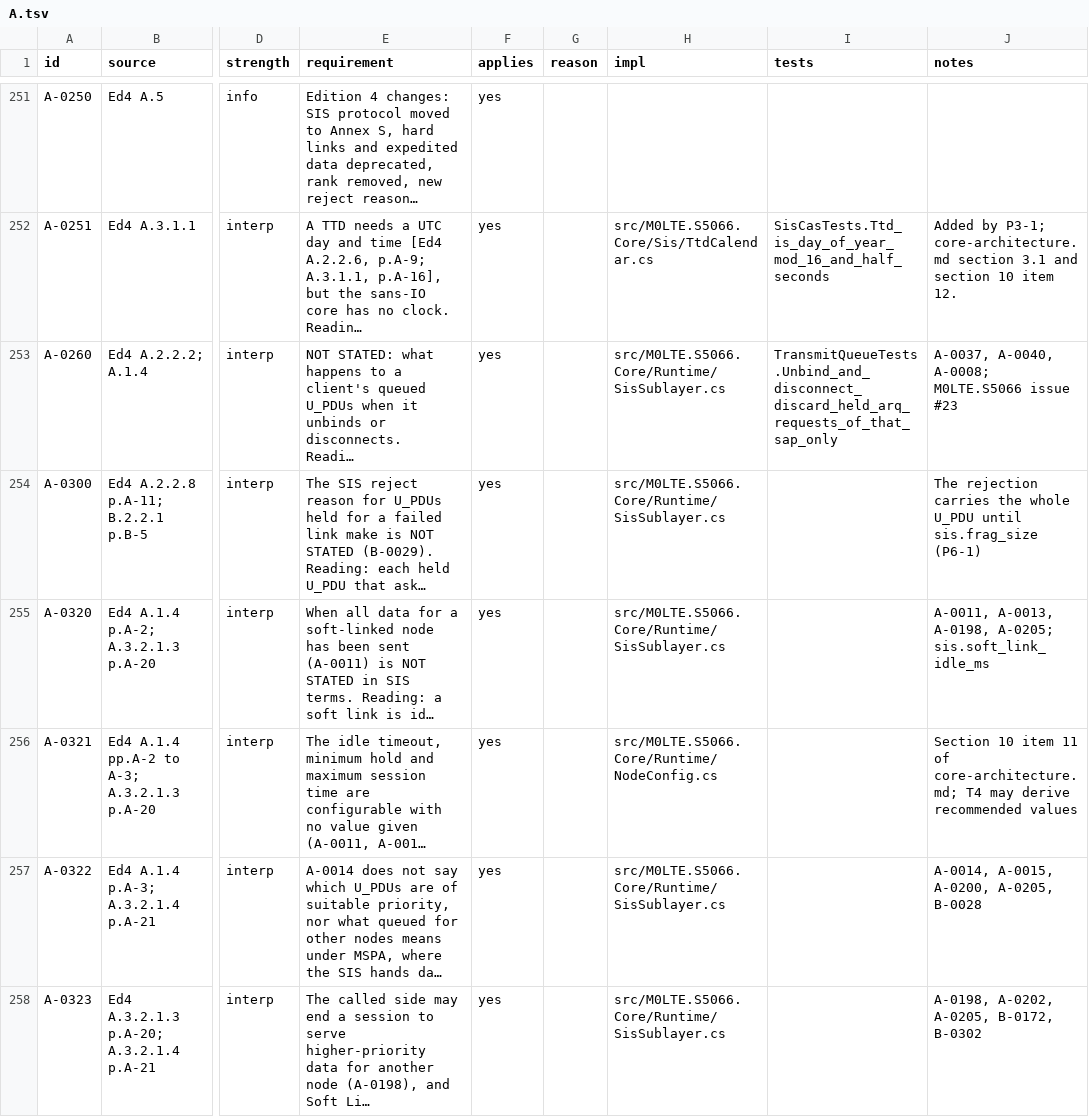
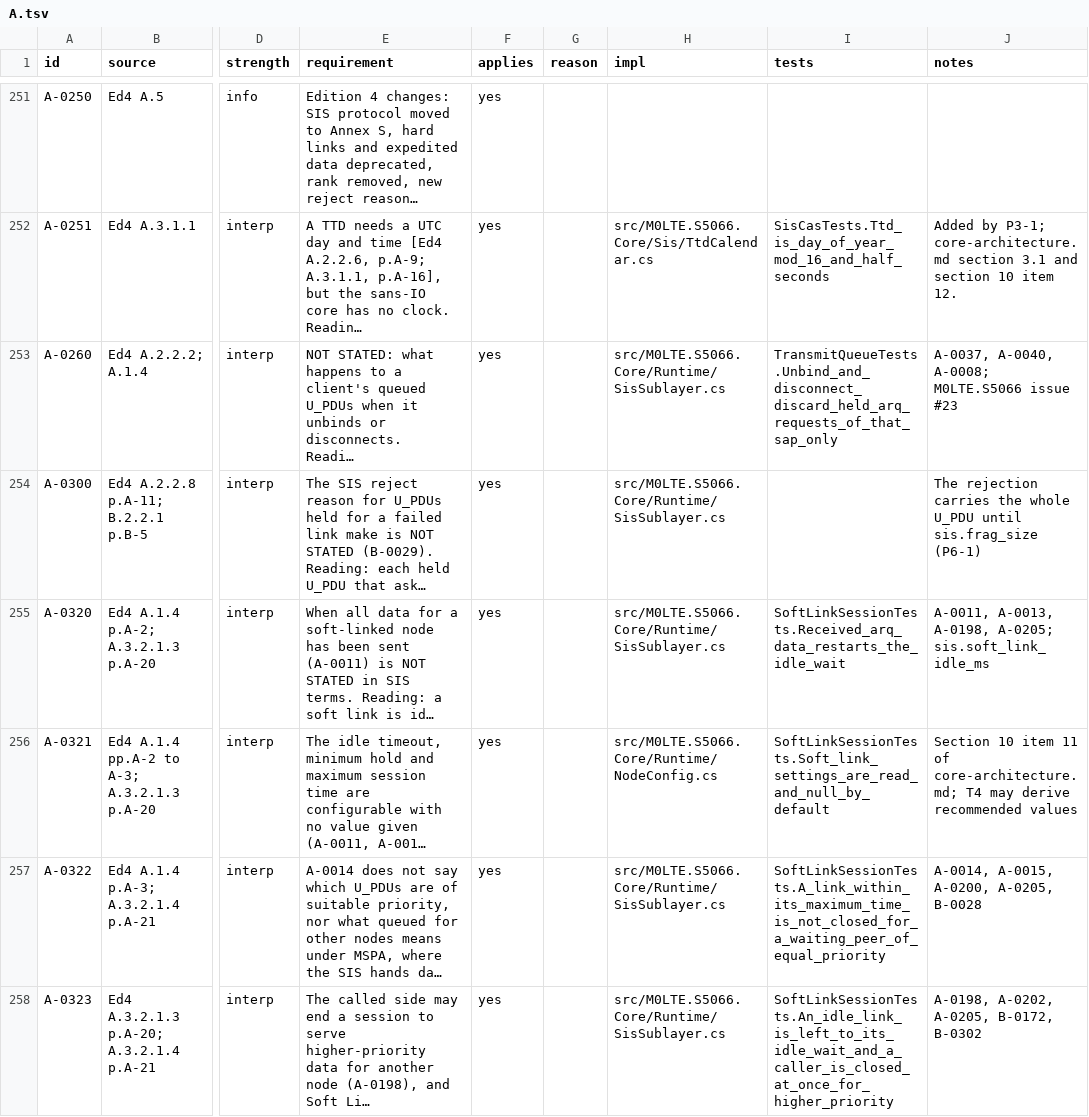
Before and after one commit to M0LTE/s5066-conformance, a TSV file: matrix/A.tsv, drawn as a sheet; only a part is shown, gaps mark what is left out; long unchanged cells end in …; the diff covers the shown part only; the diff names each change by its address in the sheet, - before the commit and + after, or states it on an @@ line.

```diff
--- a/matrix/A.tsv
+++ b/matrix/A.tsv
-I255 (tests): (empty)
+I255 (tests): SoftLinkSessionTests.Received_arq_data_restarts_the_idle_wait
-I256 (tests): (empty)
+I256 (tests): SoftLinkSessionTests.Soft_link_settings_are_read_and_null_by_default
-I257 (tests): (empty)
+I257 (tests): SoftLinkSessionTests.A_link_within_its_maximum_time_is_not_closed_for_a_waiting_peer_of_equal_priority
-I258 (tests): (empty)
+I258 (tests): SoftLinkSessionTests.An_idle_link_is_left_to_its_idle_wait_and_a_caller_is_closed_at_once_for_higher_priority
```
Also changed, not shown: 21 edited cells elsewhere in this file, matrix/B.tsv.
